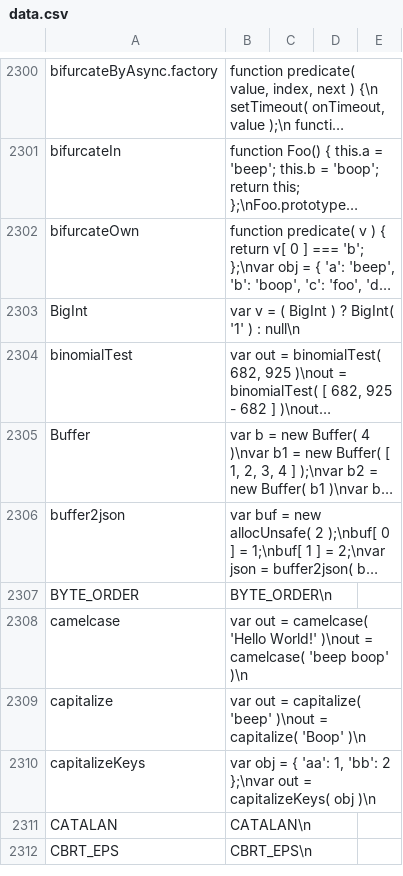
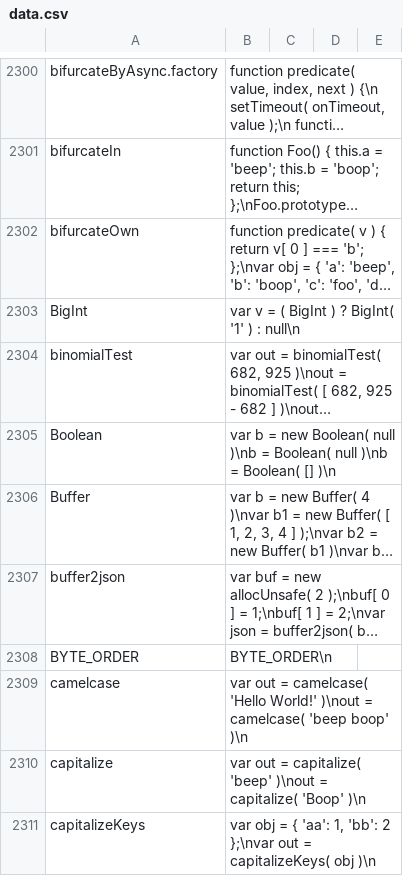
Before and after one commit to stdlib-js/repl-code-blocks, a CSV file: data/data.csv, drawn as a sheet; only a part is shown, gaps mark what is left out; the shorter side is filled out with more unchanged rows; long unchanged cells end in …; the diff names each change by its address in the sheet, - before the commit and + after, or states it on an @@ line.

```diff
--- a/data/data.csv
+++ b/data/data.csv
+row 2305: Boolean | var b = new Boolean( null )\nb = Boolean( null )\nb = Boolean( [] )\n
```
Also changed, not shown: 1 other file.
